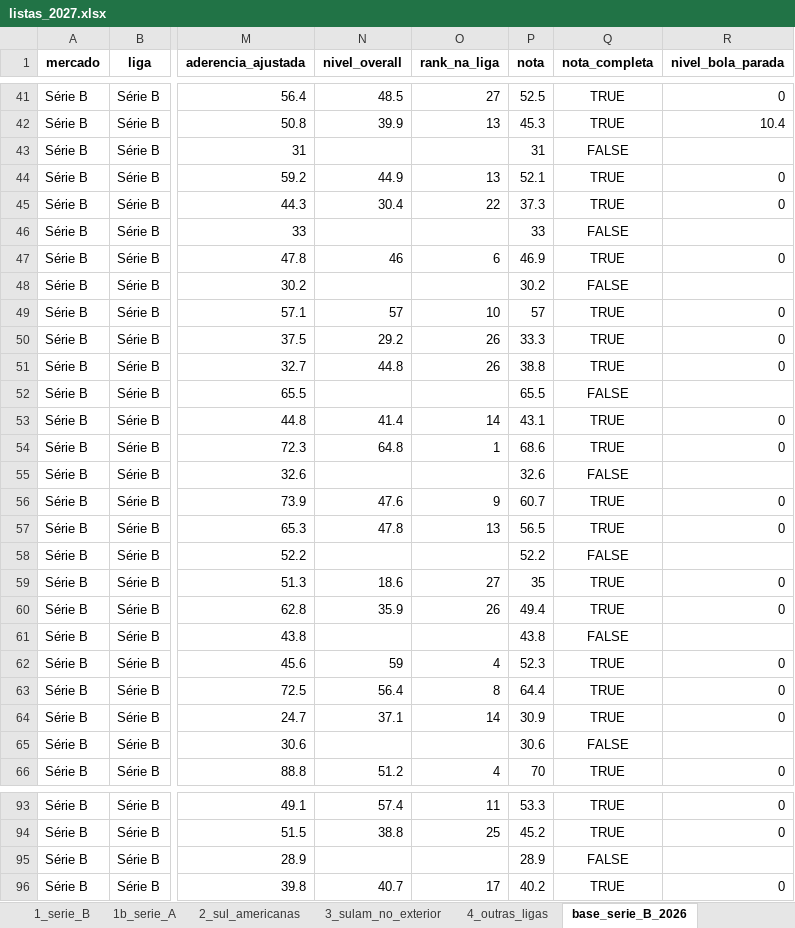
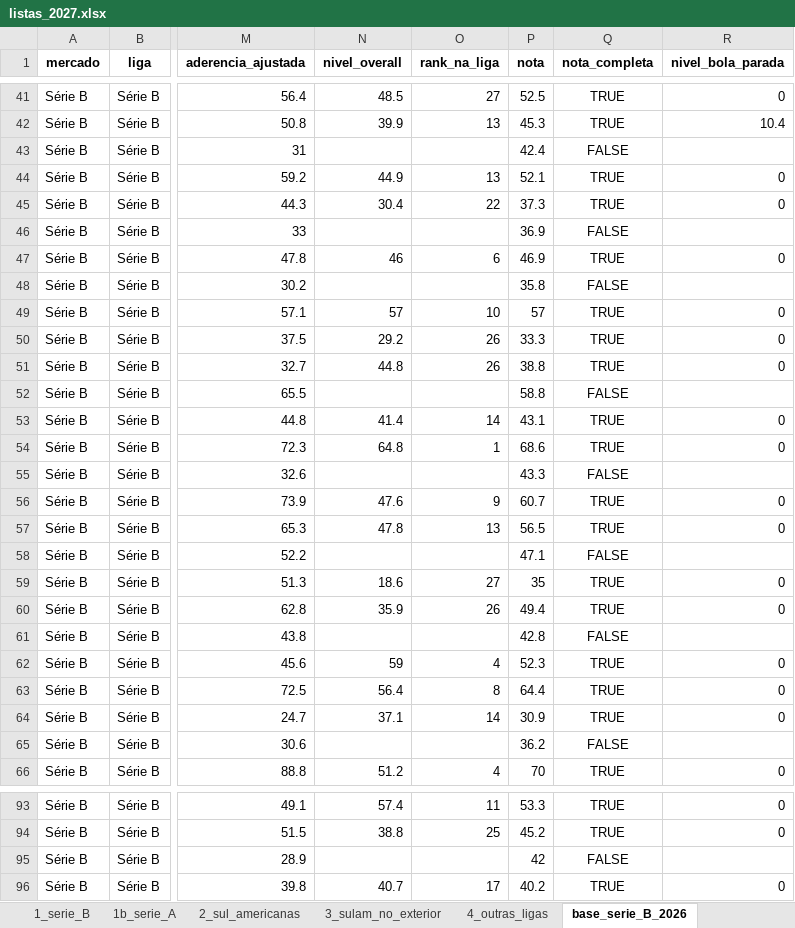
Before and after one commit to henriquesimoessilva3-png/santa-cruz-2027, an Excel workbook: Santa Cruz V2/listas/listas_2027.xlsx, sheet base_serie_B_2026, drawn as a sheet; only a part is shown, gaps mark what is left out; values as stored, in another font and other column widths than the file's, no borders; the diff covers the shown part only; the diff names each change by its address in the sheet, - before the commit and + after, or states it on an @@ line.

```diff
--- a/Santa Cruz V2/listas/listas_2027.xlsx (sheet base_serie_B_2026)
+++ b/Santa Cruz V2/listas/listas_2027.xlsx (sheet base_serie_B_2026)
-P43 (nota): 31
+P43 (nota): 42.4
-P46 (nota): 33
+P46 (nota): 36.9
-P48 (nota): 30.2
+P48 (nota): 35.8
-P52 (nota): 65.5
+P52 (nota): 58.8
-P55 (nota): 32.6
+P55 (nota): 43.3
-P58 (nota): 52.2
+P58 (nota): 47.1
-P61 (nota): 43.8
+P61 (nota): 42.8
-P65 (nota): 30.6
+P65 (nota): 36.2
-P95 (nota): 28.9
+P95 (nota): 42
```
Also changed, not shown: 44 edited cells elsewhere in this sheet, sheet 2_sul_americanas, sheet 3_sulam_no_exterior, sheet 4_outras_ligas, sheet 1b_serie_A, sheet 1_serie_B, Santa Cruz V2/listas/bola_parada_especialistas.xlsx, 36 other files.
